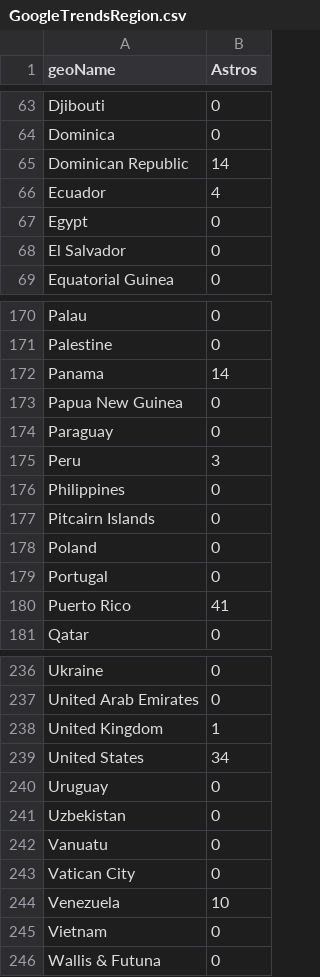
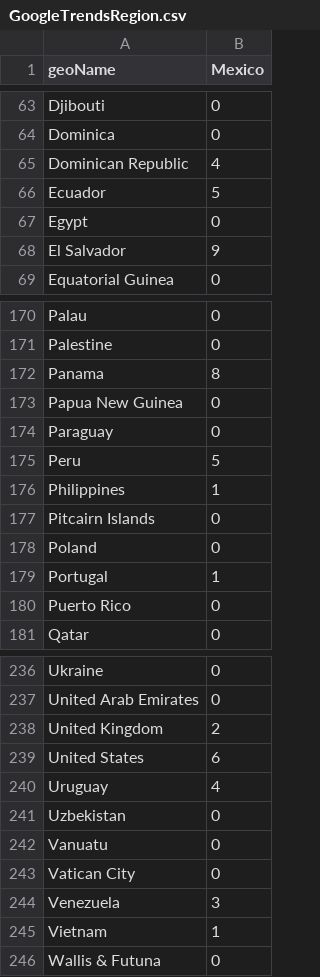
Before and after one commit to dmanuel64/LSDM-Project, a CSV file: data/GoogleTrendsRegion.csv, drawn as a sheet; only a part is shown, gaps mark what is left out; the diff covers the shown part only.

```diff
--- a/data/GoogleTrendsRegion.csv
+++ b/data/GoogleTrendsRegion.csv
@@ -1 +1 @@
-geoName,Astros
+geoName,Mexico
@@ -64,6 +64,6 @@ Djibouti,0
 Dominica,0
-Dominican Republic,14
-Ecuador,4
+Dominican Republic,4
+Ecuador,5
 Egypt,0
-El Salvador,0
+El Salvador,9
 Equatorial Guinea,0
@@ -171,11 +171,11 @@ Palau,0
 Palestine,0
-Panama,14
+Panama,8
 Papua New Guinea,0
 Paraguay,0
-Peru,3
-Philippines,0
+Peru,5
+Philippines,1
 Pitcairn Islands,0
 Poland,0
-Portugal,0
-Puerto Rico,41
+Portugal,1
+Puerto Rico,0
 Qatar,0
@@ -237,5 +237,5 @@ Ukraine,0
 United Arab Emirates,0
-United Kingdom,1
-United States,34
-Uruguay,0
+United Kingdom,2
+United States,6
+Uruguay,4
 Uzbekistan,0
@@ -243,4 +243,4 @@ Vanuatu,0
 Vatican City,0
-Venezuela,10
-Vietnam,0
+Venezuela,3
+Vietnam,1
 Wallis & Futuna,0
```
Also changed, not shown: 20 edited cells elsewhere in this file, 12 other files.
